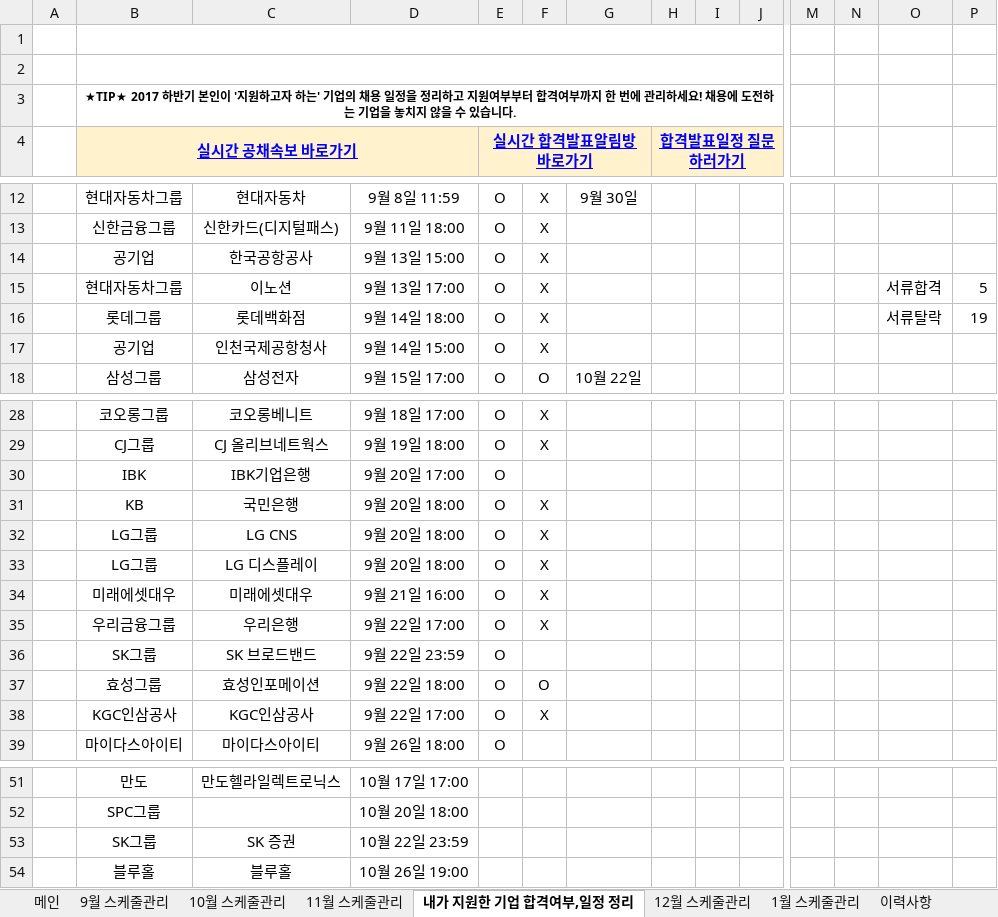
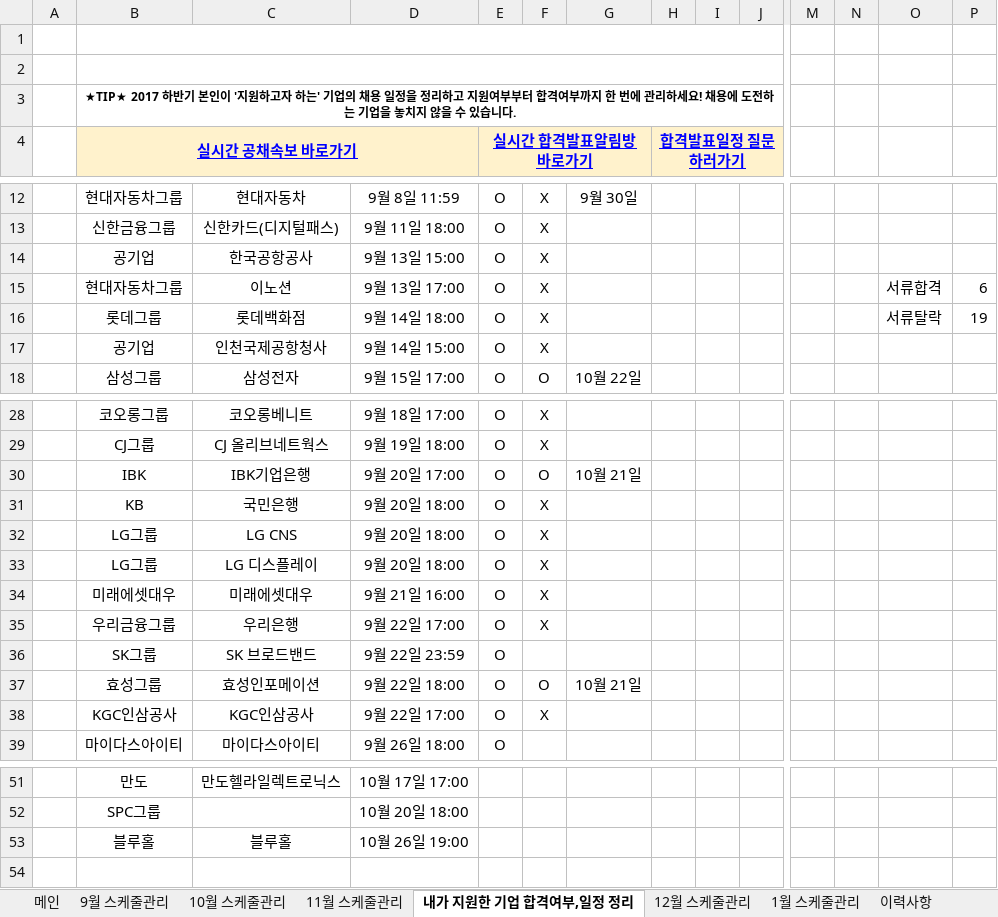
Before and after one commit to BAChan31/Job, an Excel workbook: 자소서/스펙업 2017 하반기 채용다이어리.xlsx, sheet 내가 지원한 기업 합격여부,일정 정리, drawn as a sheet; only a part is shown, gaps mark what is left out; values as stored, in another font and other column widths than the file's, no borders; charts and pictures not drawn; rows hold the shown columns only; the diff names each change by its address in the sheet, - before the commit and + after, or states it on an @@ line.

```diff
--- a/자소서/스펙업 2017 하반기 채용다이어리.xlsx (sheet 내가 지원한 기업 합격여부,일정 정리)
+++ b/자소서/스펙업 2017 하반기 채용다이어리.xlsx (sheet 내가 지원한 기업 합격여부,일정 정리)
-P15: 5
+P15: 6
-F30: (empty)
+F30: O
-G30: (empty)
+G30: 10월 21일
-G37: (empty)
+G37: 10월 21일
-row 53:  | SK그룹 | SK 증권 | 10월 22일 23:59
```
Also changed, not shown: 1 other file.
